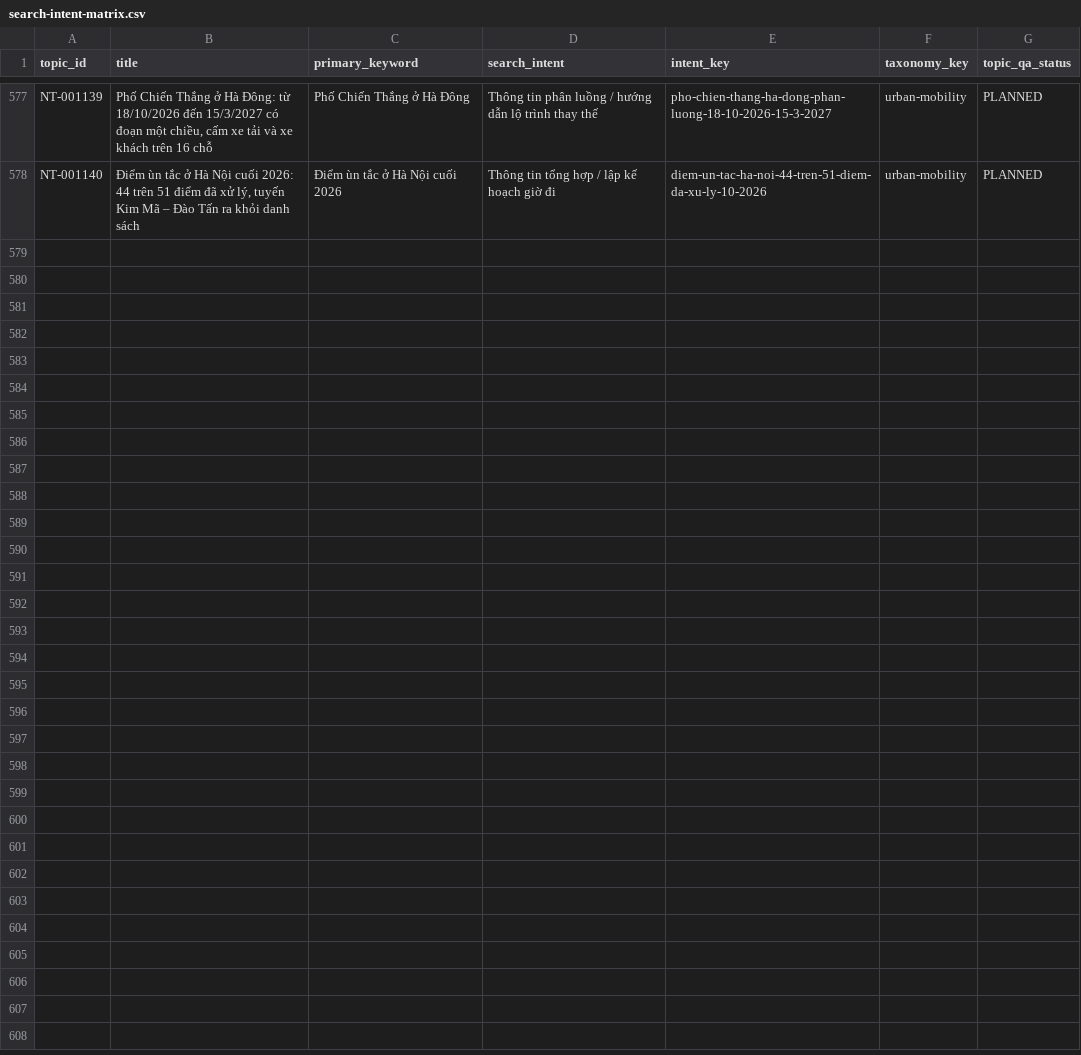
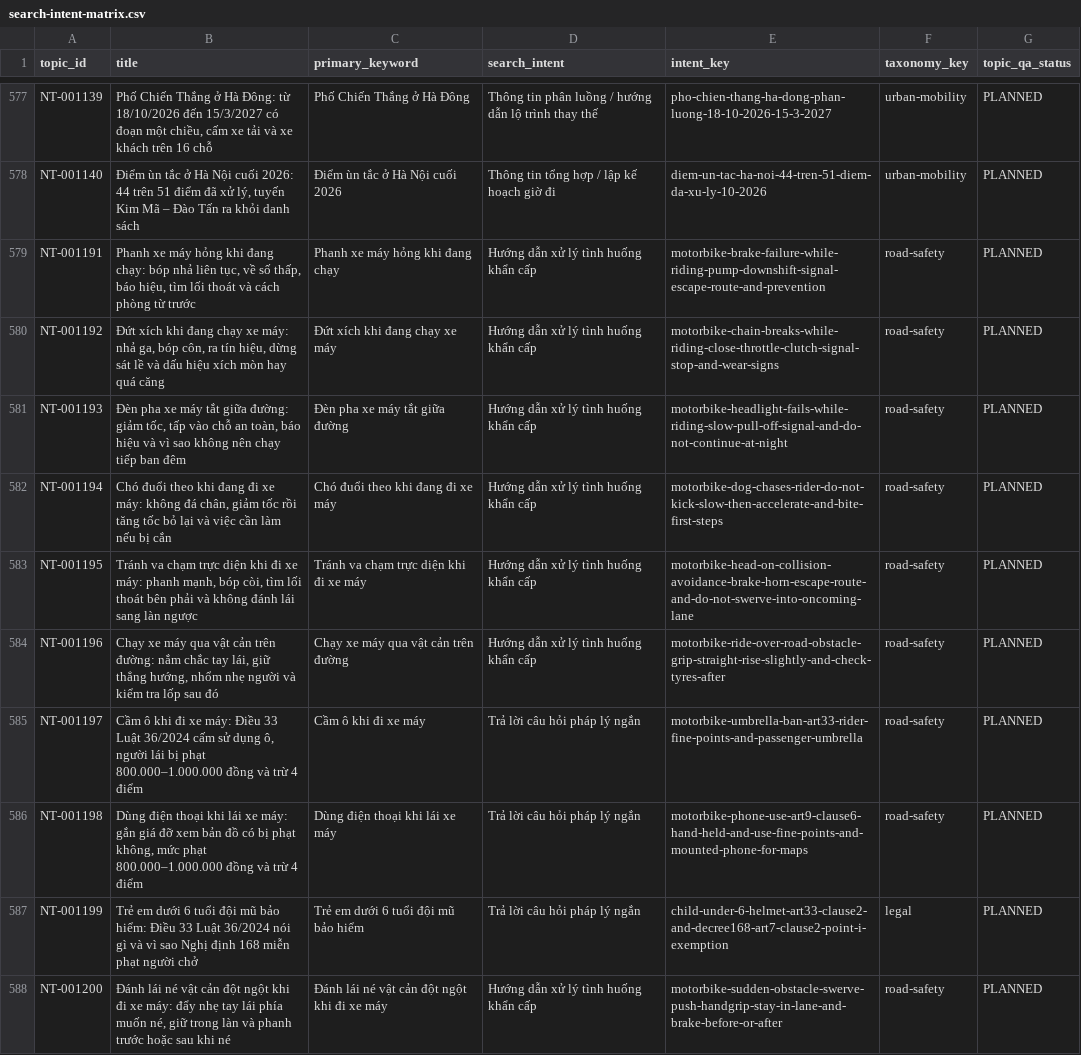
Before and after one commit to thuexemayhanoi/wp-writer, a CSV file: reports/search-intent-matrix.csv, drawn as a sheet; only a part is shown, gaps mark what is left out.

Commit message:
chore: factory durable checkpoint [skip ci]

```diff
--- a/reports/search-intent-matrix.csv
+++ b/reports/search-intent-matrix.csv
@@ -578 +578,11 @@ NT-001139,"Phố Chiến Thắng ở Hà Đông: từ 18/10/2026 đến 15/3/202
 NT-001140,"Điểm ùn tắc ở Hà Nội cuối 2026: 44 trên 51 điểm đã xử lý, tuyến Kim Mã – Đào Tấn ra khỏi danh sách",Điểm ùn tắc ở Hà Nội cuối 2026,Thông tin tổng hợp / lập kế hoạch giờ đi,diem-un-tac-ha-noi-44-tren-51-diem-da-xu-ly-10-2026,urban-mobility,PLANNED
+NT-001191,"Phanh xe máy hỏng khi đang chạy: bóp nhả liên tục, về số thấp, báo hiệu, tìm lối thoát và cách phòng từ trước",Phanh xe máy hỏng khi đang chạy,Hướng dẫn xử lý tình huống khẩn cấp,motorbike-brake-failure-while-riding-pump-downshift-signal-escape-route-and-prevention,road-safety,PLANNED
+NT-001192,"Đứt xích khi đang chạy xe máy: nhả ga, bóp côn, ra tín hiệu, dừng sát lề và dấu hiệu xích mòn hay quá căng",Đứt xích khi đang chạy xe máy,Hướng dẫn xử lý tình huống khẩn cấp,motorbike-chain-breaks-while-riding-close-throttle-clutch-signal-stop-and-wear-signs,road-safety,PLANNED
+NT-001193,"Đèn pha xe máy tắt giữa đường: giảm tốc, tấp vào chỗ an toàn, báo hiệu và vì sao không nên chạy tiếp ban đêm",Đèn pha xe máy tắt giữa đường,Hướng dẫn xử lý tình huống khẩn cấp,motorbike-headlight-fails-while-riding-slow-pull-off-signal-and-do-not-continue-at-night,road-safety,PLANNED
+NT-001194,"Chó đuổi theo khi đang đi xe máy: không đá chân, giảm tốc rồi tăng tốc bỏ lại và việc cần làm nếu bị cắn",Chó đuổi theo khi đang đi xe máy,Hướng dẫn xử lý tình huống khẩn cấp,motorbike-dog-chases-rider-do-not-kick-slow-then-accelerate-and-bite-first-steps,road-safety,PLANNED
+NT-001195,"Tránh va chạm trực diện khi đi xe máy: phanh mạnh, bóp còi, tìm lối thoát bên phải và không đánh lái sang làn ngược",Tránh va chạm trực diện khi đi xe máy,Hướng dẫn xử lý tình huống khẩn cấp,motorbike-head-on-collision-avoidance-brake-horn-escape-route-and-do-not-swerve-into-oncoming-lane,road-safety,PLANNED
+NT-001196,"Chạy xe máy qua vật cản trên đường: nắm chắc tay lái, giữ thẳng hướng, nhổm nhẹ người và kiểm tra lốp sau đó",Chạy xe máy qua vật cản trên đường,Hướng dẫn xử lý tình huống khẩn cấp,motorbike-ride-over-road-obstacle-grip-straight-rise-slightly-and-check-tyres-after,road-safety,PLANNED
+NT-001197,"Cầm ô khi đi xe máy: Điều 33 Luật 36/2024 cấm sử dụng ô, người lái bị phạt 800.000–1.000.000 đồng và trừ 4 điểm",Cầm ô khi đi xe máy,Trả lời câu hỏi pháp lý ngắn,motorbike-umbrella-ban-art33-rider-fine-points-and-passenger-umbrella,road-safety,PLANNED
+NT-001198,"Dùng điện thoại khi lái xe máy: gắn giá đỡ xem bản đồ có bị phạt không, mức phạt 800.000–1.000.000 đồng và trừ 4 điểm",Dùng điện thoại khi lái xe máy,Trả lời câu hỏi pháp lý ngắn,motorbike-phone-use-art9-clause6-hand-held-and-use-fine-points-and-mounted-phone-for-maps,road-safety,PLANNED
+NT-001199,Trẻ em dưới 6 tuổi đội mũ bảo hiểm: Điều 33 Luật 36/2024 nói gì và vì sao Nghị định 168 miễn phạt người chở,Trẻ em dưới 6 tuổi đội mũ bảo hiểm,Trả lời câu hỏi pháp lý ngắn,child-under-6-helmet-art33-clause2-and-decree168-art7-clause2-point-i-exemption,legal,PLANNED
+NT-001200,"Đánh lái né vật cản đột ngột khi đi xe máy: đẩy nhẹ tay lái phía muốn né, giữ trong làn và phanh trước hoặc sau khi né",Đánh lái né vật cản đột ngột khi đi xe máy,Hướng dẫn xử lý tình huống khẩn cấp,motorbike-sudden-obstacle-swerve-push-handgrip-stay-in-lane-and-brake-before-or-after,road-safety,PLANNED
```
Also changed, not shown: 28 other files.
